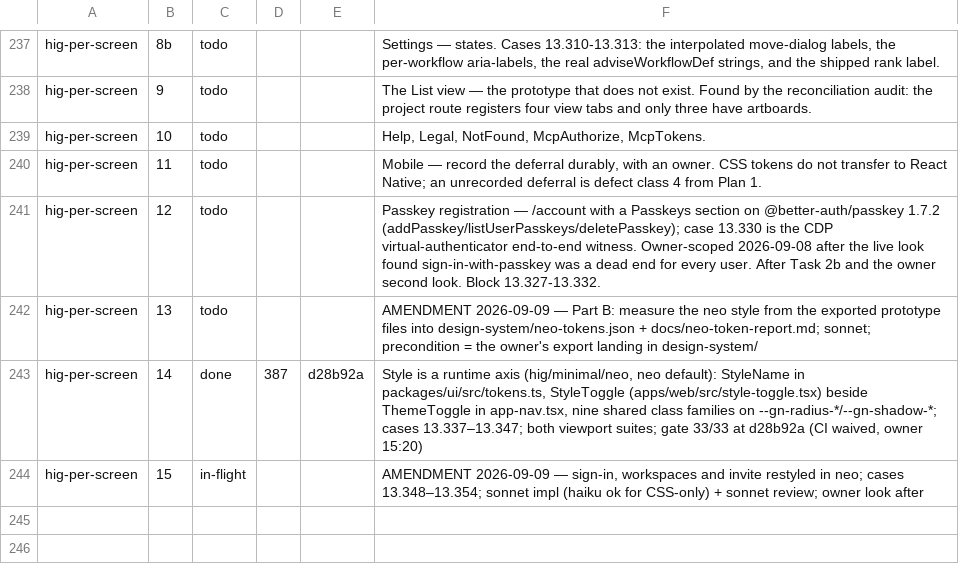
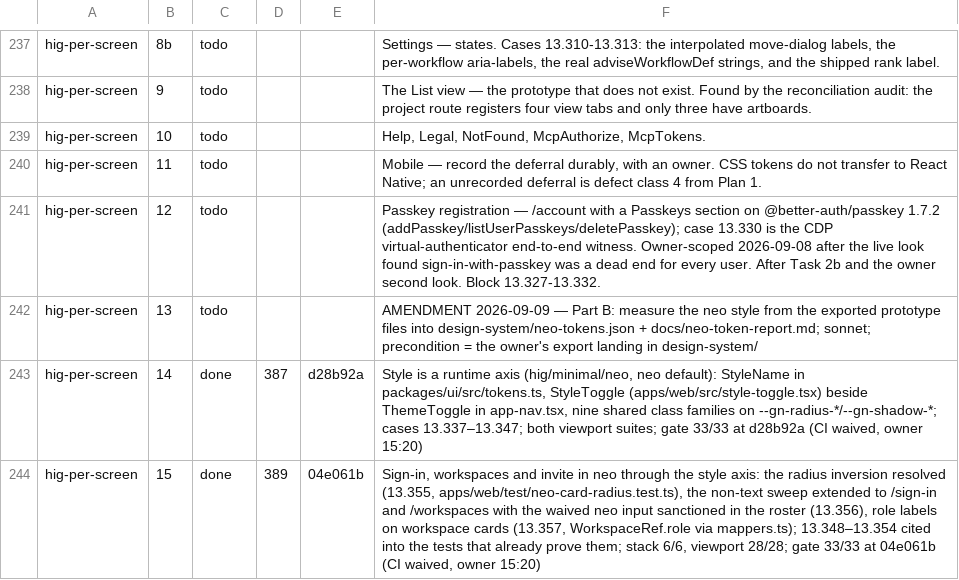
Before and after one commit to bkirosangma/gisik-nokma, a TSV file: docs/lanes/task-ledger.tsv, drawn as a sheet; only a part is shown, gaps mark what is left out.

```diff
--- a/docs/lanes/task-ledger.tsv
+++ b/docs/lanes/task-ledger.tsv
@@ -243,2 +243,2 @@ hig-per-screen	13	todo			AMENDMENT 2026-09-09 — Part B: measure the neo style
 hig-per-screen	14	done	387	d28b92a	Style is a runtime axis (hig/minimal/neo, neo default): StyleName in packages/ui/src/tokens.ts, StyleToggle (apps/web/src/style-toggle.tsx) beside ThemeToggle in app-nav.tsx, nine shared class families on --gn-radius-*/--gn-shadow-*; cases 13.337–13.347; both viewport suites; gate 33/33 at d28b92a (CI waived, owner 15:20)
-hig-per-screen	15	in-flight			AMENDMENT 2026-09-09 — sign-in, workspaces and invite restyled in neo; cases 13.348–13.354; sonnet impl (haiku ok for CSS-only) + sonnet review; owner look after
+hig-per-screen	15	done	389	04e061b	Sign-in, workspaces and invite in neo through the style axis: the radius inversion resolved (13.355, apps/web/test/neo-card-radius.test.ts), the non-text sweep extended to /sign-in and /workspaces with the waived neo input sanctioned in the roster (13.356), role labels on workspace cards (13.357, WorkspaceRef.role via mappers.ts); 13.348–13.354 cited into the tests that already prove them; stack 6/6, viewport 28/28; gate 33/33 at 04e061b (CI waived, owner 15:20)
```
Also changed, not shown: 1 other file.
